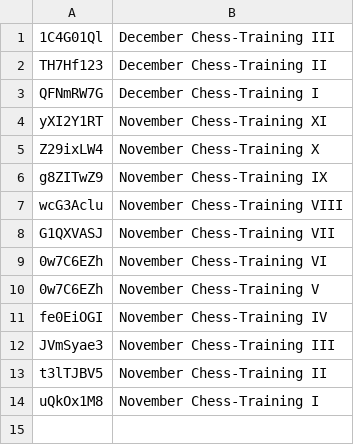
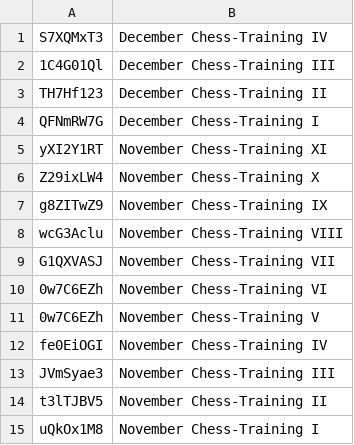
Before and after one commit to jc-altgr-dev/AjedrezNomada, a CSV file: tournament/lichessitos/torneos.csv, drawn as a sheet; the diff names each change by its address in the sheet, - before the commit and + after, or states it on an @@ line.

Commit message:
Tournament IV update lichessitos

```diff
--- a/tournament/lichessitos/torneos.csv
+++ b/tournament/lichessitos/torneos.csv
+row 1: S7XQMxT3 | December Chess-Training IV
```
Also changed, not shown: 1 other file.
